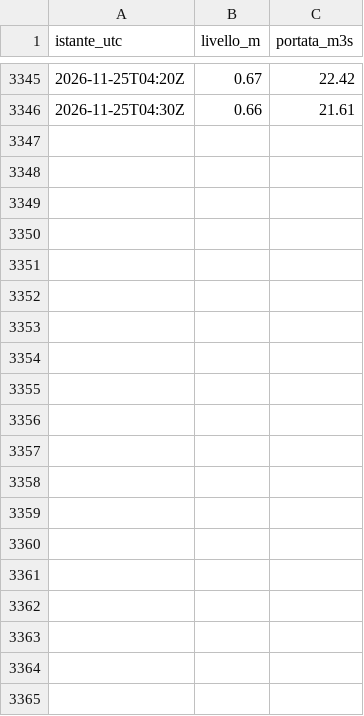
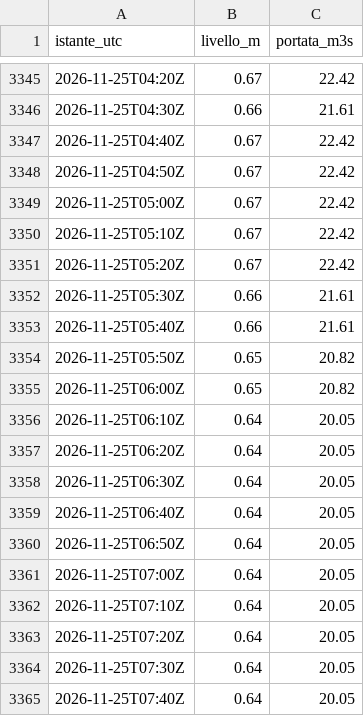
Before and after one commit to simone-9/Server-app1, a CSV file: dati/300005751/2026-11.csv, drawn as a sheet; only a part is shown, gaps mark what is left out; the diff covers the shown part only; the diff names each change by its address in the sheet, - before the commit and + after, or states it on an @@ line.

```diff
--- a/dati/300005751/2026-11.csv
+++ b/dati/300005751/2026-11.csv
+row 3347: 2026-11-25T04:40Z | 0.67 | 22.42
+row 3348: 2026-11-25T04:50Z | 0.67 | 22.42
+row 3349: 2026-11-25T05:00Z | 0.67 | 22.42
+row 3350: 2026-11-25T05:10Z | 0.67 | 22.42
+row 3351: 2026-11-25T05:20Z | 0.67 | 22.42
+row 3352: 2026-11-25T05:30Z | 0.66 | 21.61
+row 3353: 2026-11-25T05:40Z | 0.66 | 21.61
+row 3354: 2026-11-25T05:50Z | 0.65 | 20.82
+row 3355: 2026-11-25T06:00Z | 0.65 | 20.82
+row 3356: 2026-11-25T06:10Z | 0.64 | 20.05
+row 3357: 2026-11-25T06:20Z | 0.64 | 20.05
+row 3358: 2026-11-25T06:30Z | 0.64 | 20.05
+row 3359: 2026-11-25T06:40Z | 0.64 | 20.05
+row 3360: 2026-11-25T06:50Z | 0.64 | 20.05
+row 3361: 2026-11-25T07:00Z | 0.64 | 20.05
+row 3362: 2026-11-25T07:10Z | 0.64 | 20.05
+row 3363: 2026-11-25T07:20Z | 0.64 | 20.05
+row 3364: 2026-11-25T07:30Z | 0.64 | 20.05
+row 3365: 2026-11-25T07:40Z | 0.64 | 20.05
```
Also changed, not shown: 14 added rows elsewhere in this file, dati/300005777/2026-11.csv, dati/300005833/2026-11.csv, 15 other files.
